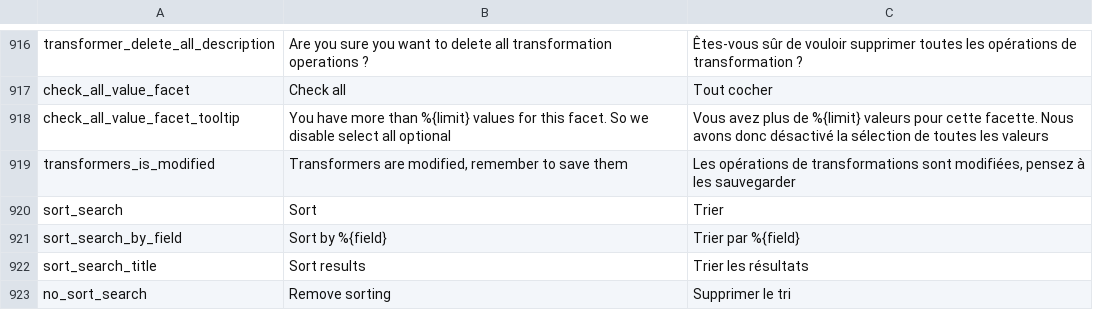
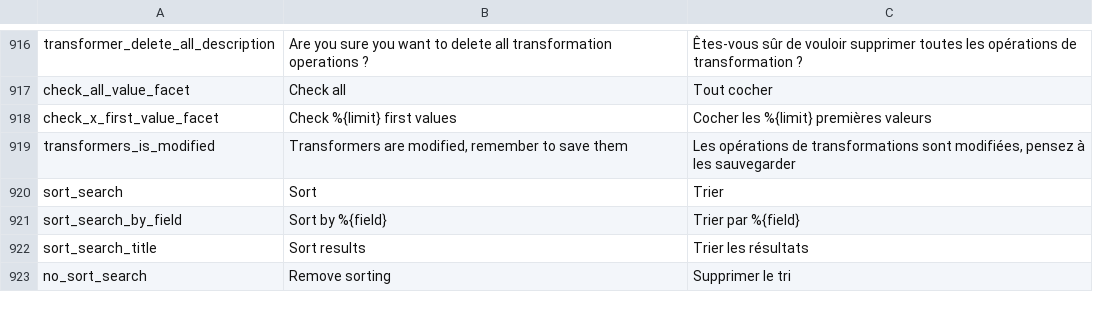
Before and after one commit to Inist-CNRS/lodex, a TSV file: src/app/custom/translations.tsv, drawn as a sheet; only a part is shown, gaps mark what is left out.

Commit message:
Feat: add facet check all max value in config file

```diff
--- a/src/app/custom/translations.tsv
+++ b/src/app/custom/translations.tsv
@@ -917,3 +917,3 @@
 "check_all_value_facet"	"Check all"	"Tout cocher"
-"check_all_value_facet_tooltip"	"You have more than %{limit} values for this facet. So we disable select all optional"	"Vous avez plus de %{limit} valeurs pour cette facette. Nous avons donc désactivé la sélection de toutes les valeurs"
+"check_x_first_value_facet"	"Check %{limit} first values"	"Cocher les %{limit} premières valeurs"
 "transformers_is_modified"	"Transformers are modified, remember to save them"	"Les opérations de transformations sont modifiées, pensez à les sauvegarder"	
```
Also changed, not shown: 14 other files.
